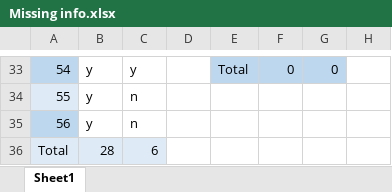
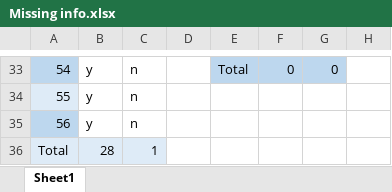
Before and after one commit to gbeechum/ToolSetupPage, an Excel workbook: Missing info.xlsx, sheet Sheet1, drawn as a sheet; only a part is shown, gaps mark what is left out; values as stored, in another font and other column widths than the file's, no borders; conditional formats not drawn; the diff covers the shown part only; the diff names each change by its address in the sheet, - before the commit and + after, or states it on an @@ line.

```diff
--- a/Missing info.xlsx (sheet Sheet1)
+++ b/Missing info.xlsx (sheet Sheet1)
-C33: y
+C33: n
-C36: 6
+C36: 1
```
Also changed, not shown: 20 edited cells elsewhere in this sheet, 26 other files.
